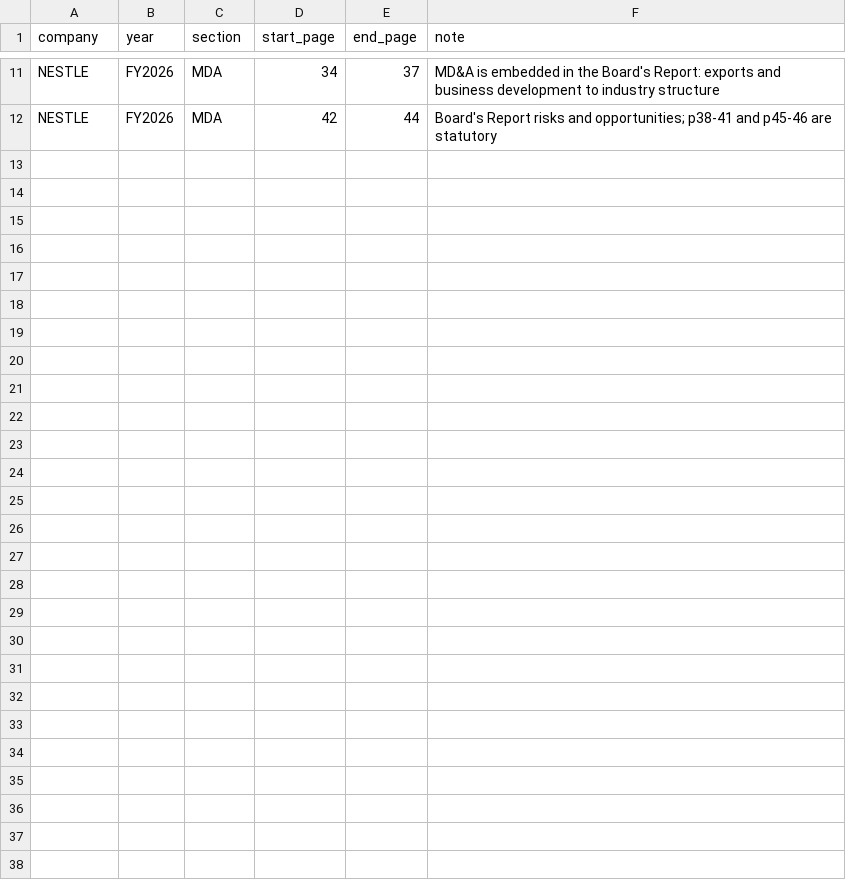
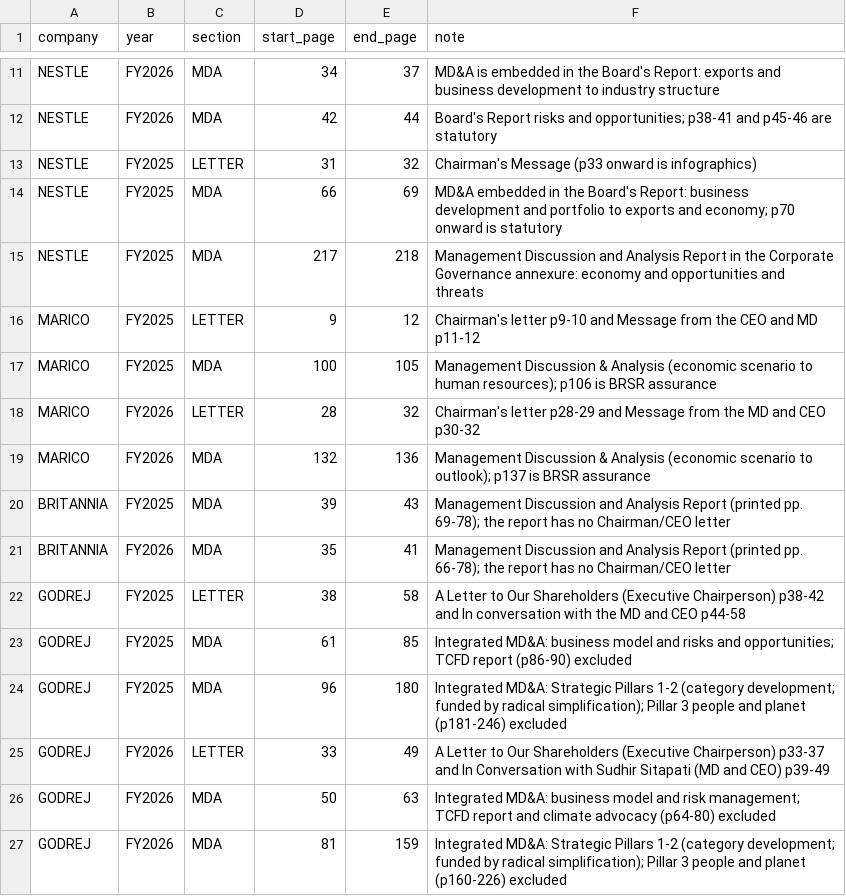
Before and after one commit to 33avash/stratlens, a CSV file: config/section_overrides.csv, drawn as a sheet; only a part is shown, gaps mark what is left out; the diff names each change by its address in the sheet, - before the commit and + after, or states it on an @@ line.

Commit message:
Phase 1 data: 7 new reports (Marico, Britannia, Godrej FY25/26; Nestle FY25) with confirmed page ranges
- PDFs downloaded from NSE's annual-report archive (docs/data_sources.md lists every source)
- config/section_overrides.csv: page ranges checked by reading each PDF; Britannia has no letter,
  Godrej's integrated MD&A limited to business model, risks and Strategic Pillars 1-2
- gazetteer: mask 'Fab' (Godrej Fab)
- 12 reports, 6 companies, 3,495 passages

```diff
--- a/config/section_overrides.csv
+++ b/config/section_overrides.csv
+row 13: NESTLE | FY2025 | LETTER | 31 | 32 | Chairman's Message (p33 onward is infographics)
+row 14: NESTLE | FY2025 | MDA | 66 | 69 | MD&A embedded in the Board's Report: business development and portfolio to exports and economy; p70 onward is statutory
+row 15: NESTLE | FY2025 | MDA | 217 | 218 | Management Discussion and Analysis Report in the Corporate Governance annexure: economy and opportunities and threats
+row 16: MARICO | FY2025 | LETTER | 9 | 12 | Chairman's letter p9-10 and Message from the CEO and MD p11-12
+row 17: MARICO | FY2025 | MDA | 100 | 105 | Management Discussion & Analysis (economic scenario to human resources); p106 is BRSR assurance
+row 18: MARICO | FY2026 | LETTER | 28 | 32 | Chairman's letter p28-29 and Message from the MD and CEO p30-32
+row 19: MARICO | FY2026 | MDA | 132 | 136 | Management Discussion & Analysis (economic scenario to outlook); p137 is BRSR assurance
+row 20: BRITANNIA | FY2025 | MDA | 39 | 43 | Management Discussion and Analysis Report (printed pp. 69-78); the report has no Chairman/CEO letter
+row 21: BRITANNIA | FY2026 | MDA | 35 | 41 | Management Discussion and Analysis Report (printed pp. 66-78); the report has no Chairman/CEO letter
+row 22: GODREJ | FY2025 | LETTER | 38 | 58 | A Letter to Our Shareholders (Executive Chairperson) p38-42 and In conversation with the MD and CEO p44-58
+row 23: GODREJ | FY2025 | MDA | 61 | 85 | Integrated MD&A: business model and risks and opportunities; TCFD report (p86-90) excluded
+row 24: GODREJ | FY2025 | MDA | 96 | 180 | Integrated MD&A: Strategic Pillars 1-2 (category development; funded by radical simplification); Pillar 3 people and planet (p181-246) excluded
+row 25: GODREJ | FY2026 | LETTER | 33 | 49 | A Letter to Our Shareholders (Executive Chairperson) p33-37 and In Conversation with Sudhir Sitapati (MD and CEO) p39-49
+row 26: GODREJ | FY2026 | MDA | 50 | 63 | Integrated MD&A: business model and risk management; TCFD report and climate advocacy (p64-80) excluded
+row 27: GODREJ | FY2026 | MDA | 81 | 159 | Integrated MD&A: Strategic Pillars 1-2 (category development; funded by radical simplification); Pillar 3 people and planet (p160-226) excluded
```
Also changed, not shown: data/sections.csv, 32 other files.
